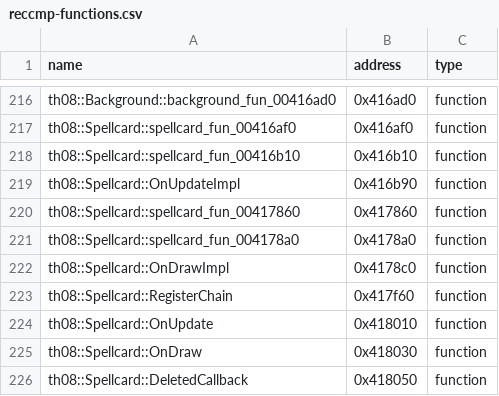
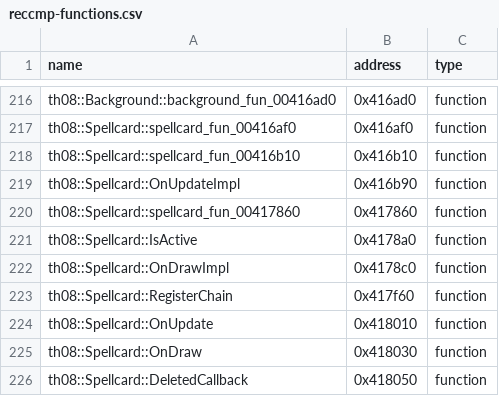
Before and after one commit to Swiizyu/th08, a CSV file: config/reccmp-functions.csv, drawn as a sheet; only a part is shown, gaps mark what is left out.

```diff
--- a/config/reccmp-functions.csv
+++ b/config/reccmp-functions.csv
@@ -220,3 +220,3 @@ th08::Spellcard::OnUpdateImpl,0x416b90,function
 th08::Spellcard::spellcard_fun_00417860,0x417860,function
-th08::Spellcard::spellcard_fun_004178a0,0x4178a0,function
+th08::Spellcard::IsActive,0x4178a0,function
 th08::Spellcard::OnDrawImpl,0x4178c0,function
```
Also changed, not shown: config/reccmp-strings.csv.
